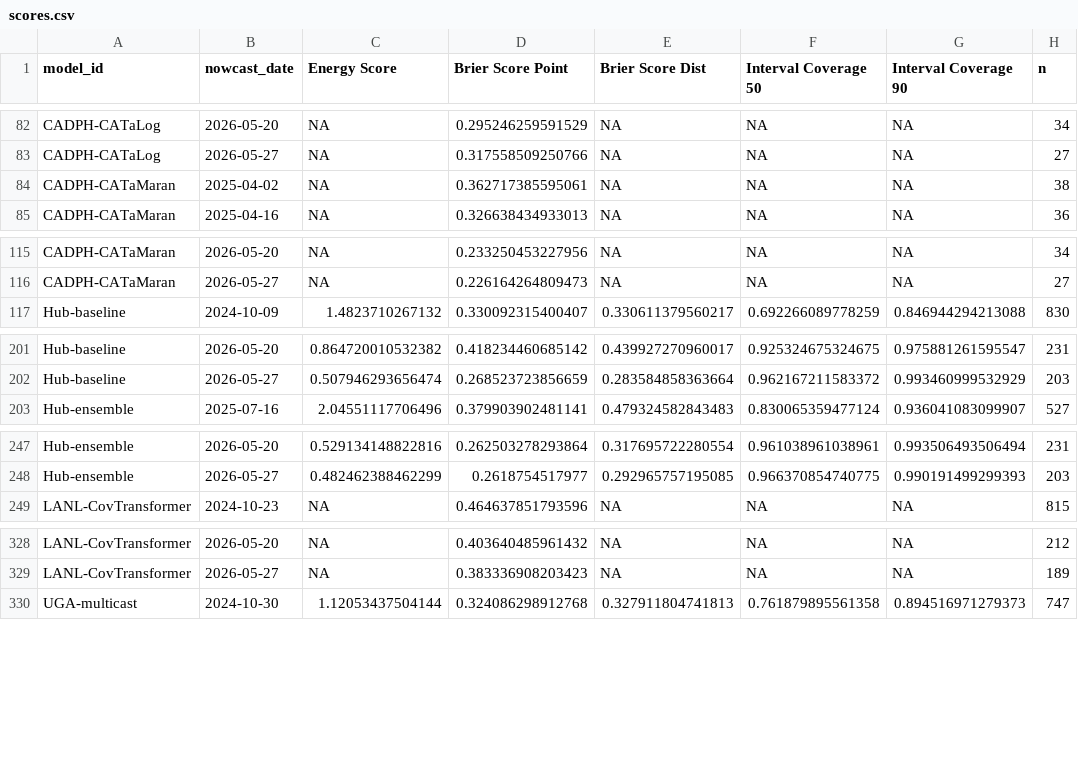
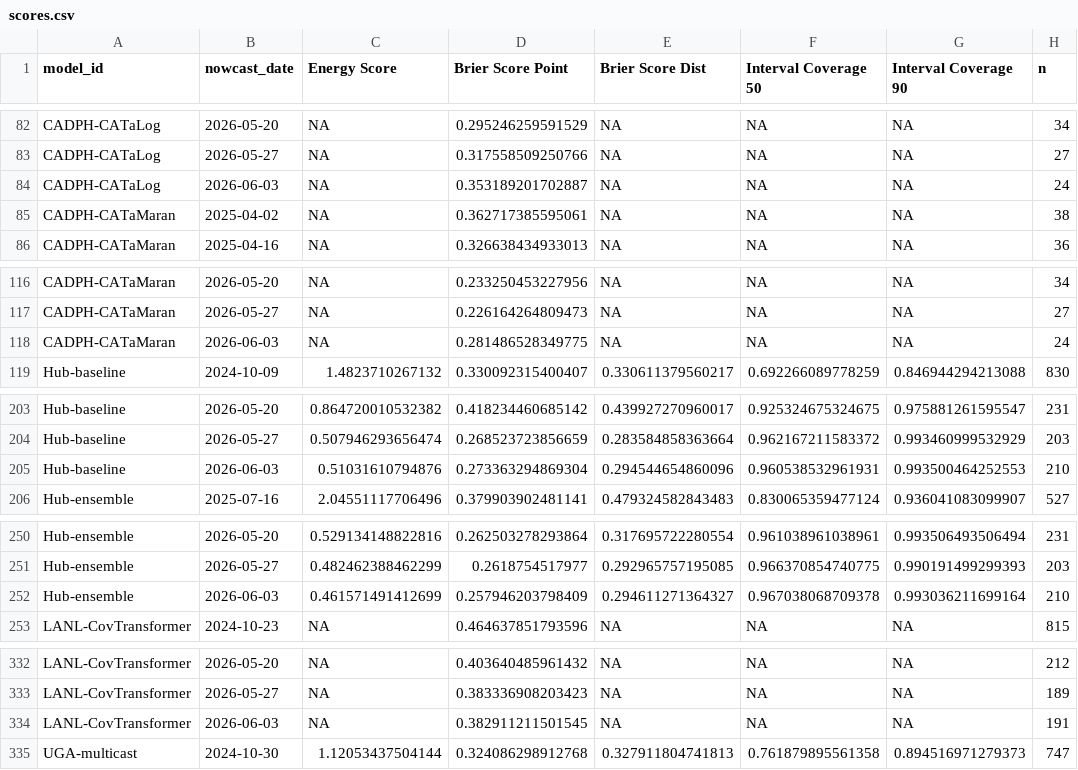
Before and after one commit to reichlab/variant-nowcast-hub-dashboard, a CSV file: scores/clade_prop/Overall/nowcast_date/scores.csv, drawn as a sheet; only a part is shown, gaps mark what is left out; the diff covers the shown part only; the diff names each change by its address in the sheet, - before the commit and + after, or states it on an @@ line.

```diff
--- a/scores/clade_prop/Overall/nowcast_date/scores.csv
+++ b/scores/clade_prop/Overall/nowcast_date/scores.csv
+row 84: CADPH-CATaLog | 2026-06-03 | NA | 0.353189201702887 | NA | NA | NA | 24
+row 118: CADPH-CATaMaran | 2026-06-03 | NA | 0.281486528349775 | NA | NA | NA | 24
+row 205: Hub-baseline | 2026-06-03 | 0.51031610794876 | 0.273363294869304 | 0.294544654860096 | 0.960538532961931 | 0.993500464252553 | 210
+row 252: Hub-ensemble | 2026-06-03 | 0.461571491412699 | 0.257946203798409 | 0.294611271364327 | 0.967038068709378 | 0.993036211699164 | 210
+row 334: LANL-CovTransformer | 2026-06-03 | NA | 0.382911211501545 | NA | NA | NA | 191
```
Also changed, not shown: 5 added rows elsewhere in this file, scores/clade_prop/Overall/horizon/scores.csv, scores/clade_prop/Overall/location/scores.csv, 2 other files.
